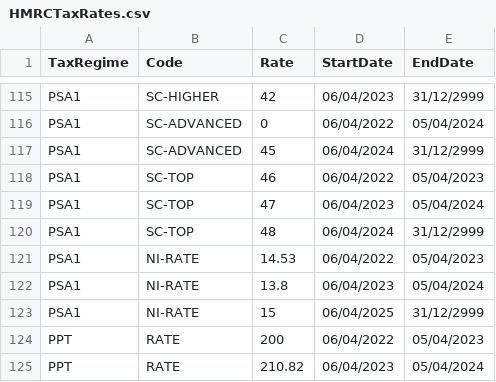
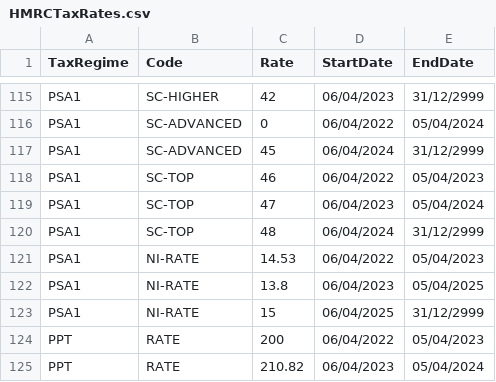
Before and after one commit to hmrc/gform-frontend, a CSV file: conf/lookup/HMRCTaxRates.csv, drawn as a sheet; only a part is shown, gaps mark what is left out.

Commit message:
Correct end date of 13.8% NI Rate

```diff
--- a/conf/lookup/HMRCTaxRates.csv
+++ b/conf/lookup/HMRCTaxRates.csv
@@ -121,3 +121,3 @@ PSA1,SC-TOP,48,06/04/2024,31/12/2999
 PSA1,NI-RATE,14.53,06/04/2022,05/04/2023
-PSA1,NI-RATE,13.8,06/04/2023,05/04/2024
+PSA1,NI-RATE,13.8,06/04/2023,05/04/2025
 PSA1,NI-RATE,15,06/04/2025,31/12/2999
```
